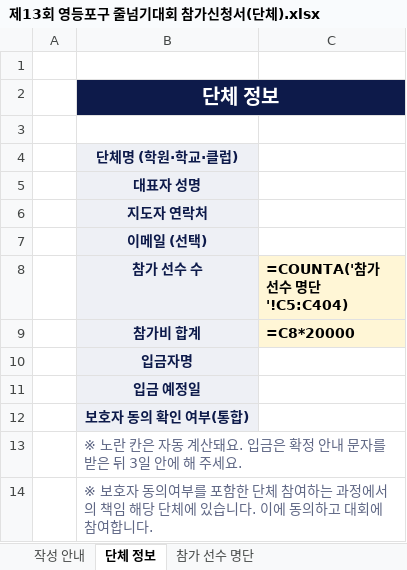
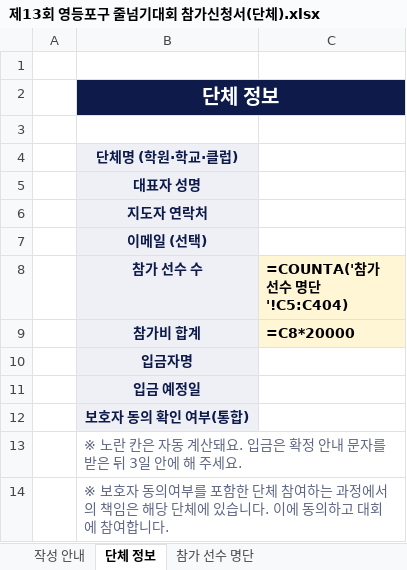
Before and after one commit to chubga03/ydp-jumprope, an Excel workbook: files/제13회 영등포구 줄넘기대회 참가신청서(단체).xlsx, sheet 단체 정보, drawn as a sheet; values as stored, in another font and other column widths than the file's, no borders; formulas without a stored value are shown as written; the diff names each change by its address in the sheet, - before the commit and + after, or states it on an @@ line.

```diff
--- a/files/제13회 영등포구 줄넘기대회 참가신청서(단체).xlsx (sheet 단체 정보)
+++ b/files/제13회 영등포구 줄넘기대회 참가신청서(단체).xlsx (sheet 단체 정보)
-B14 (참가 선수 수): …의 책임 해당…
+B14 (참가 선수 수): …의 책임은 해당…
```
